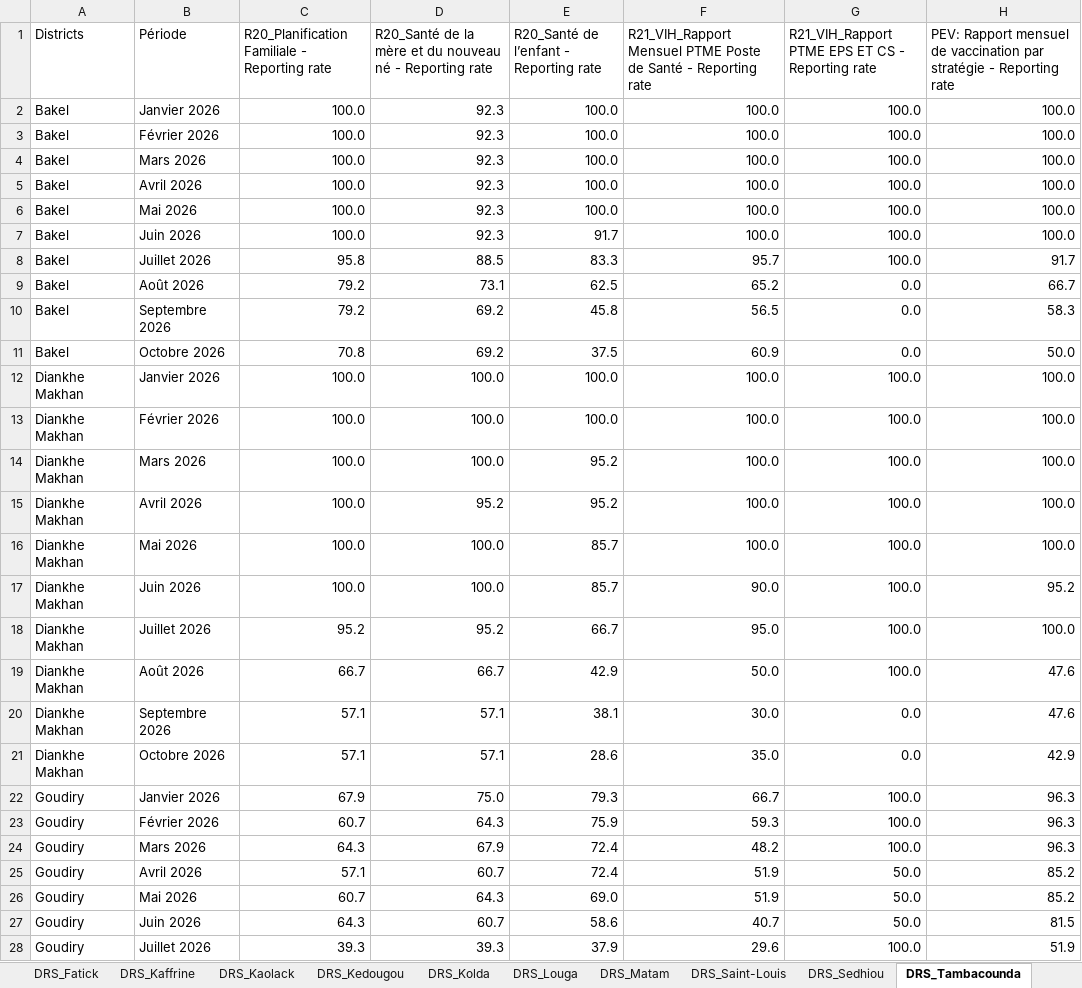
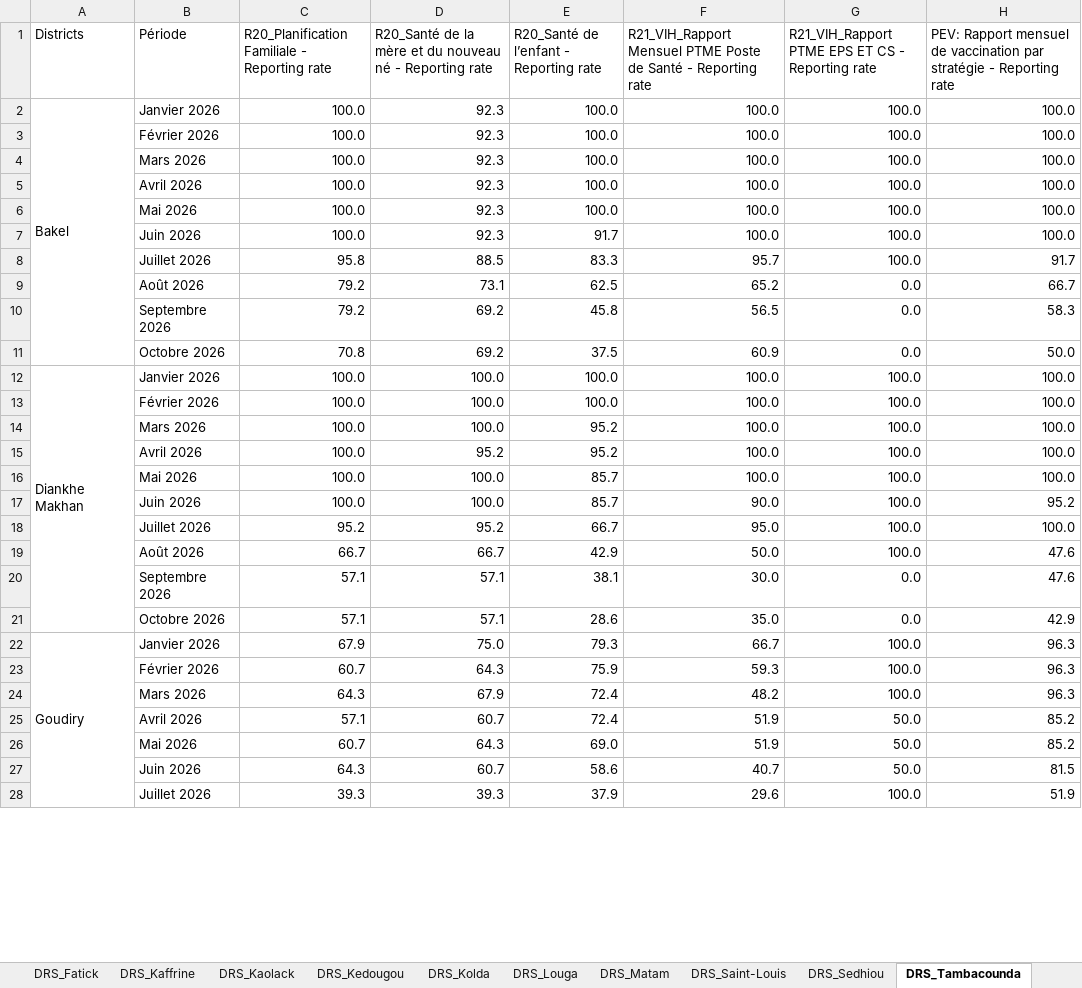
Before and after one commit to frandrone07-cmyk/Extraction_hebdo, an Excel workbook: data/exports/Situation_completude_par_region_23_11_2026.xlsx, sheet DRS_Tambacounda, drawn as a sheet; only a part is shown; values as stored, in another font and other column widths than the file's, no cell formats; the diff covers the shown part only; the diff names each change by its address in the sheet, - before the commit and + after, or states it on an @@ line.

```diff
--- a/data/exports/Situation_completude_par_region_23_11_2026.xlsx (sheet DRS_Tambacounda)
+++ b/data/exports/Situation_completude_par_region_23_11_2026.xlsx (sheet DRS_Tambacounda)
+A2:A11 merged
-A3:A11 (Districts): Bakel
+A3:A11 (Districts): (empty)
+A12:A21 merged
-A13:A21 (Districts): Diankhe Makhan
+A13:A21 (Districts): (empty)
+A22:A31 merged
-A23:A28 (Districts): Goudiry
+A23:A28 (Districts): (empty)
```
Also changed, not shown: 39 edited cells and merged cells elsewhere in this sheet, sheet DRS_Dakar, sheet DRS_Thies, sheet DRS_Fatick, sheet DRS_Louga, sheet DRS_Saint-Louis, sheet DRS_Ziguinchor, 7 more sheets, other sheet tabs, cell formats, 11 other files.
